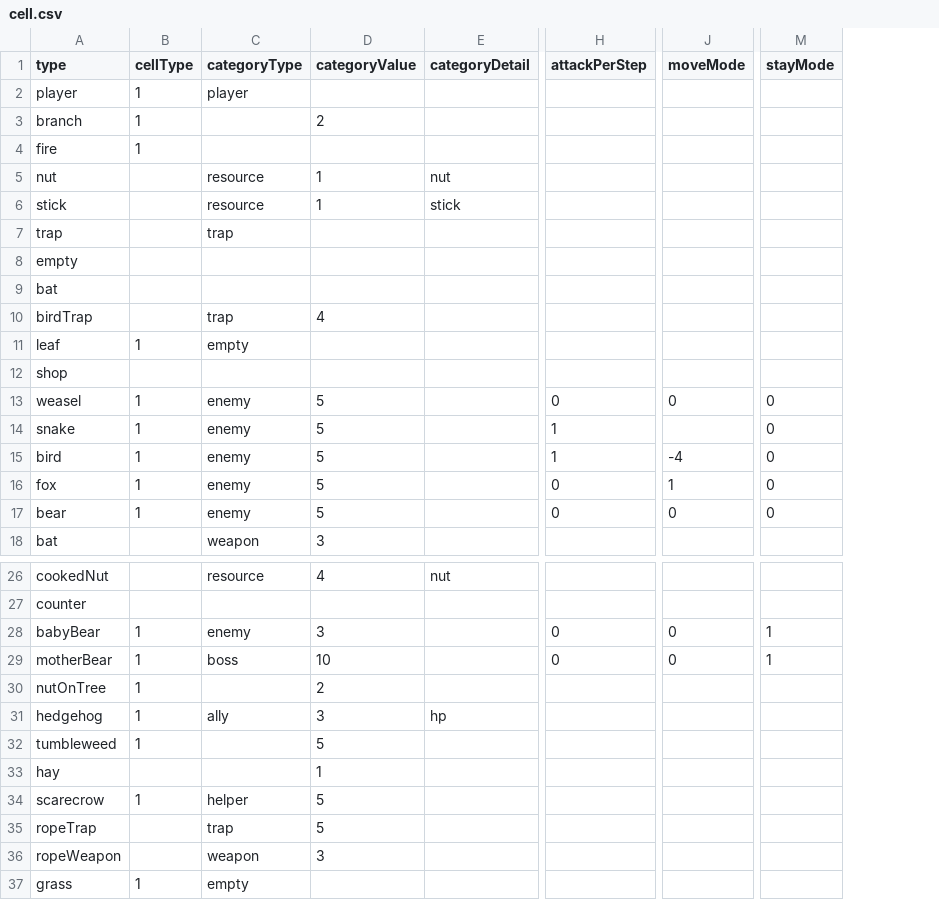
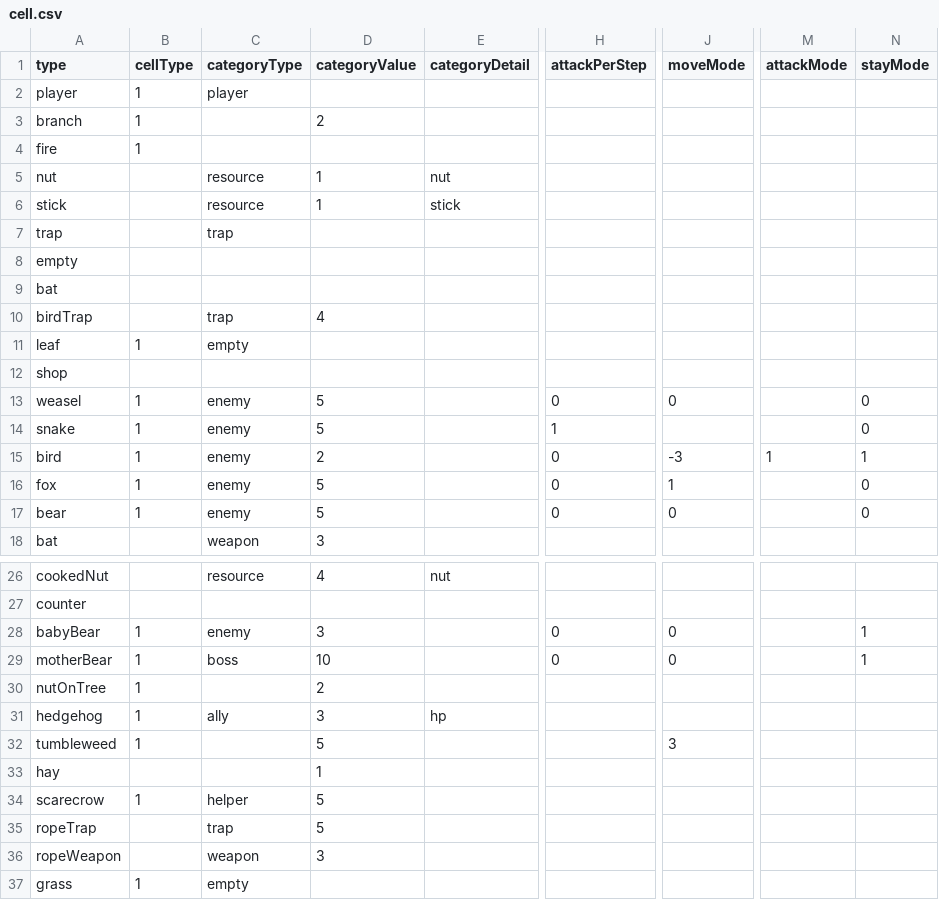
Before and after one commit to shshwdr/cozy-autumn, a CSV file: Assets/Resources/csv/cell.csv, drawn as a sheet; only a part is shown, gaps mark what is left out; addresses are those after the commit; the diff names each change by its address in the sheet, - before the commit and + after, or states it on an @@ line.

```diff
--- a/Assets/Resources/csv/cell.csv
+++ b/Assets/Resources/csv/cell.csv
+column M (attackMode), row 15: 1
-D15 (categoryValue): 5
+D15 (categoryValue): 2
-H15 (attackPerStep): 1
+H15 (attackPerStep): 0
-J15 (moveMode): -4
+J15 (moveMode): -3
-N15 (stayMode): 0
+N15 (stayMode): 1
-J32 (moveMode): (empty)
+J32 (moveMode): 3
```
Also changed, not shown: Assets/Resources/csv/combination.csv, Assets/Resources/csv/grassland.csv, 19 other files.
